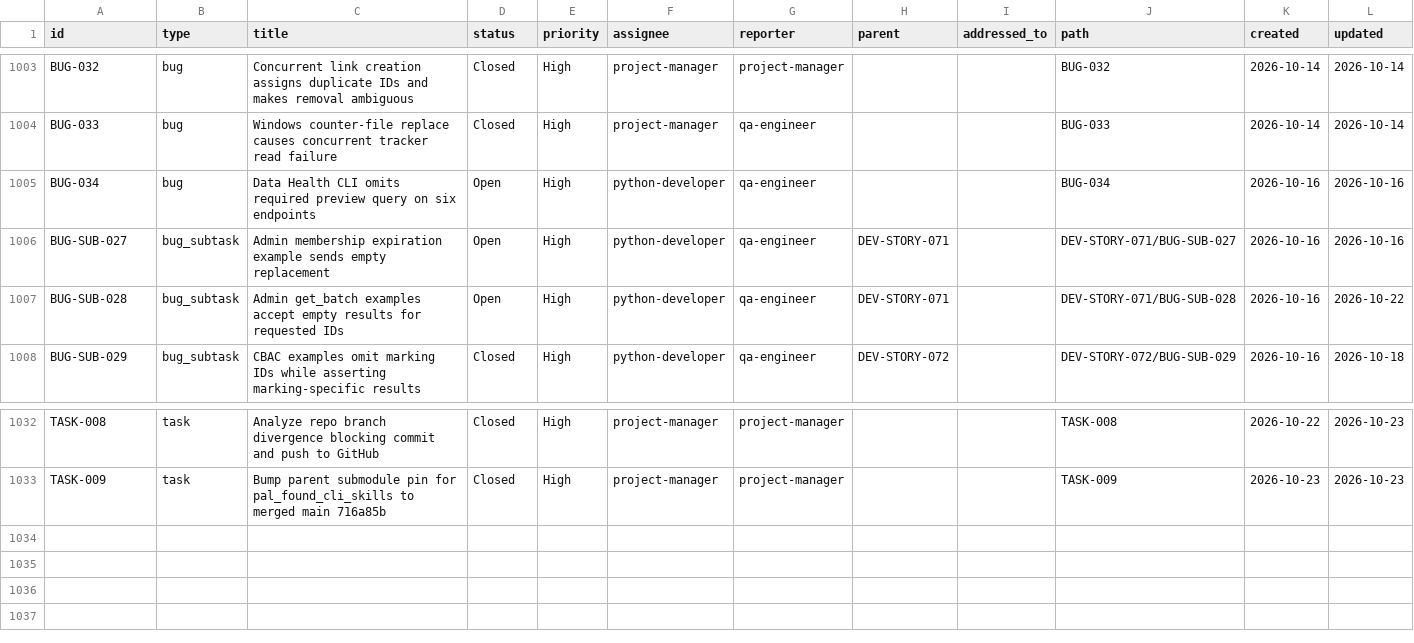
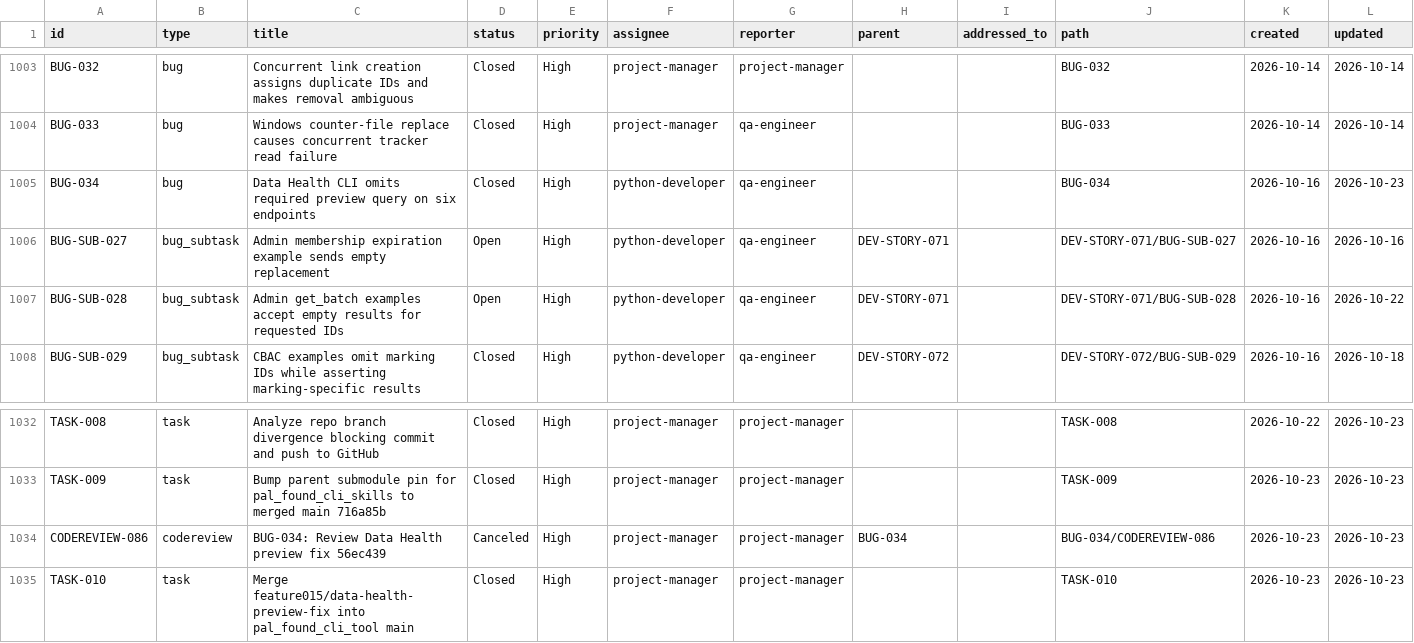
Before and after one commit to t-jet/pal_found_cli, a CSV file: .ept/tracker/.config/.index.csv, drawn as a sheet; only a part is shown, gaps mark what is left out.

Commit message:
chore(tracker): close BUG-034 preview fix, merge tool branch, TASK-010

```diff
--- a/.ept/tracker/.config/.index.csv
+++ b/.ept/tracker/.config/.index.csv
@@ -1004,3 +1004,3 @@ BUG-032,bug,Concurrent link creation assigns duplicate IDs and makes removal amb
 BUG-033,bug,Windows counter-file replace causes concurrent tracker read failure,Closed,High,project-manager,qa-engineer,,,BUG-033,2026-10-14,2026-10-14
-BUG-034,bug,Data Health CLI omits required preview query on six endpoints,Open,High,python-developer,qa-engineer,,,BUG-034,2026-10-16,2026-10-16
+BUG-034,bug,Data Health CLI omits required preview query on six endpoints,Closed,High,python-developer,qa-engineer,,,BUG-034,2026-10-16,2026-10-23
 BUG-SUB-027,bug_subtask,Admin membership expiration example sends empty replacement,Open,High,python-developer,qa-engineer,DEV-STORY-071,,DEV-STORY-071/BUG-SUB-027,2026-10-16,2026-10-16
@@ -1033 +1033,3 @@ TASK-008,task,Analyze repo branch divergence blocking commit and push to GitHub,
 TASK-009,task,Bump parent submodule pin for pal_found_cli_skills to merged main 716a85b,Closed,High,project-manager,project-manager,,,TASK-009,2026-10-23,2026-10-23
+CODEREVIEW-086,codereview,BUG-034: Review Data Health preview fix 56ec439,Canceled,High,project-manager,project-manager,BUG-034,,BUG-034/CODEREVIEW-086,2026-10-23,2026-10-23
+TASK-010,task,Merge feature015/data-health-preview-fix into pal_found_cli_tool main,Closed,High,project-manager,project-manager,,,TASK-010,2026-10-23,2026-10-23
```
Also changed, not shown: .ept/tracker/.config/.link-index.csv, 29 other files.
